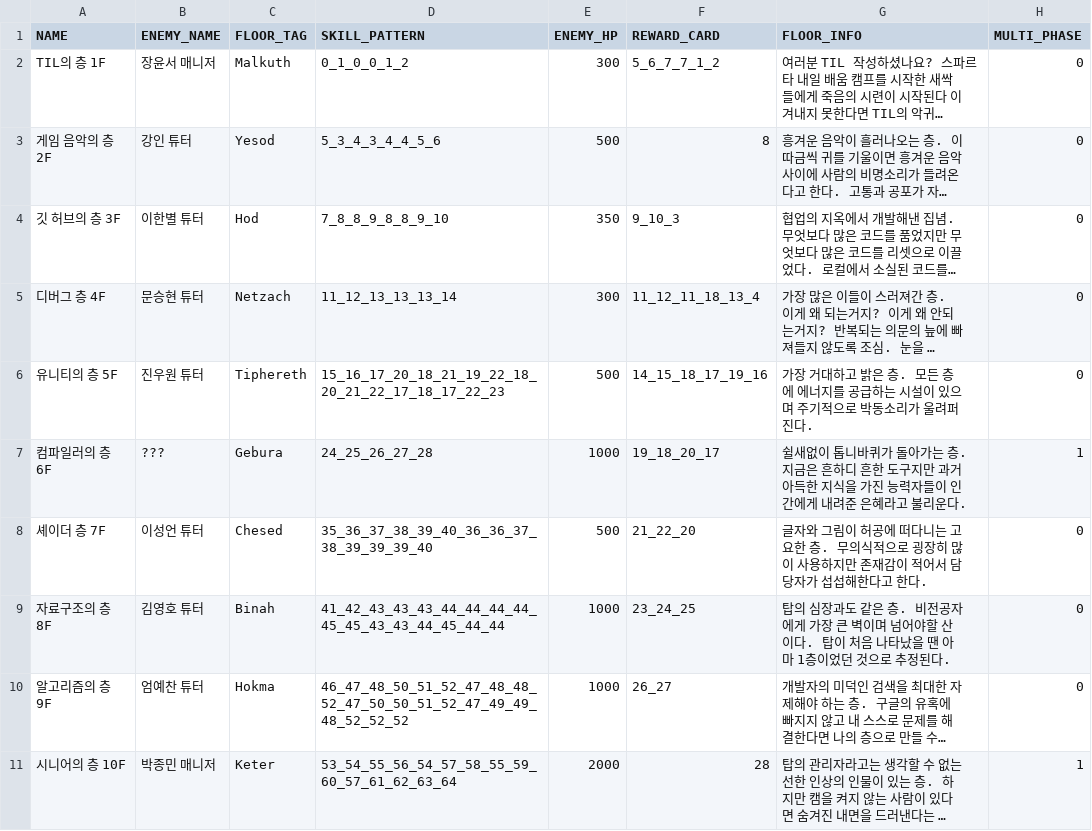
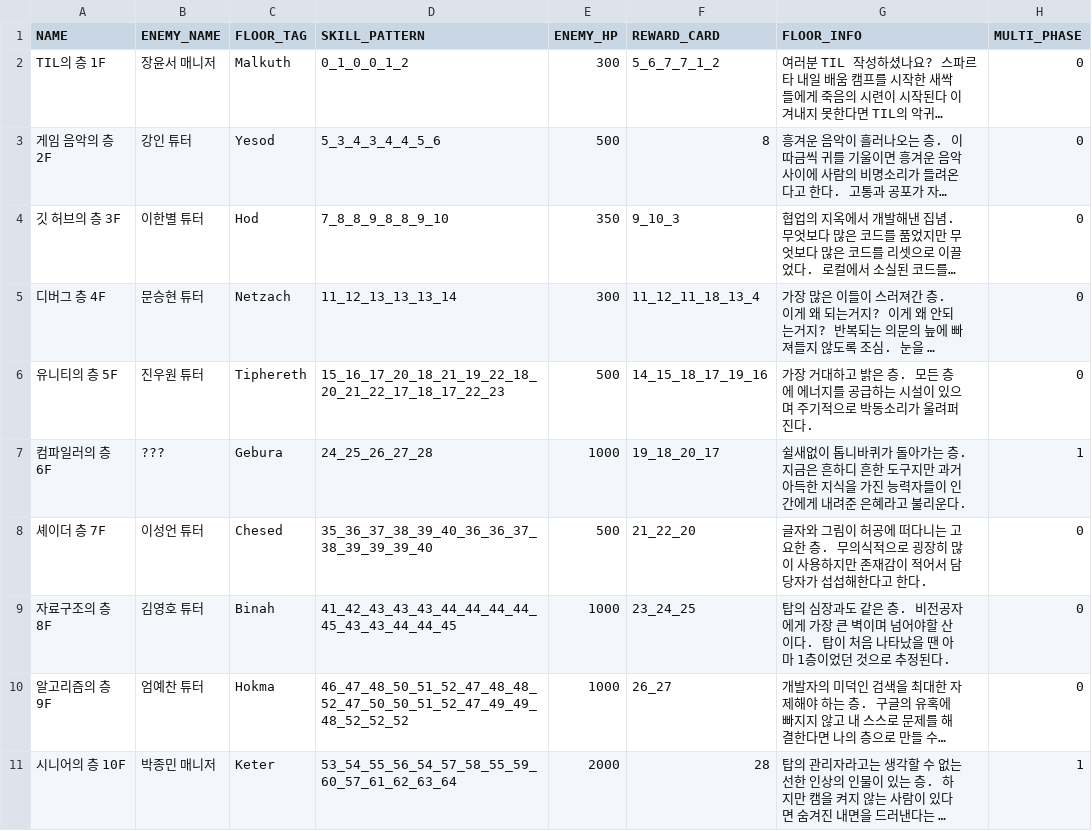
Before and after one commit to DevPota/LibraryOfSparta2, a CSV file: LibraryOfSparta/Data/BattleData.csv, drawn as a sheet; long unchanged cells end in …; the diff names each change by its address in the sheet, - before the commit and + after, or states it on an @@ line.

```diff
--- a/LibraryOfSparta/Data/BattleData.csv
+++ b/LibraryOfSparta/Data/BattleData.csv
-D9 (SKILL_PATTERN): 41_42_43_43_43_44_44_44_44_45_45_43_43_44_45_44_44
+D9 (SKILL_PATTERN): 41_42_43_43_43_44_44_44_44_45_43_43_44_44_45
```
Also changed, not shown: LibraryOfSparta/Data/PlayerBuffData.csv, LibraryOfSparta/Data/PlayerCardData.csv, 2 other files.
